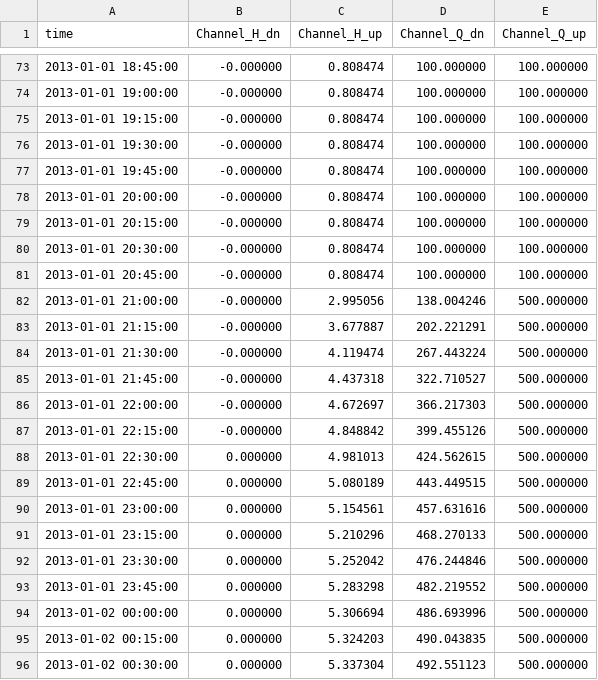
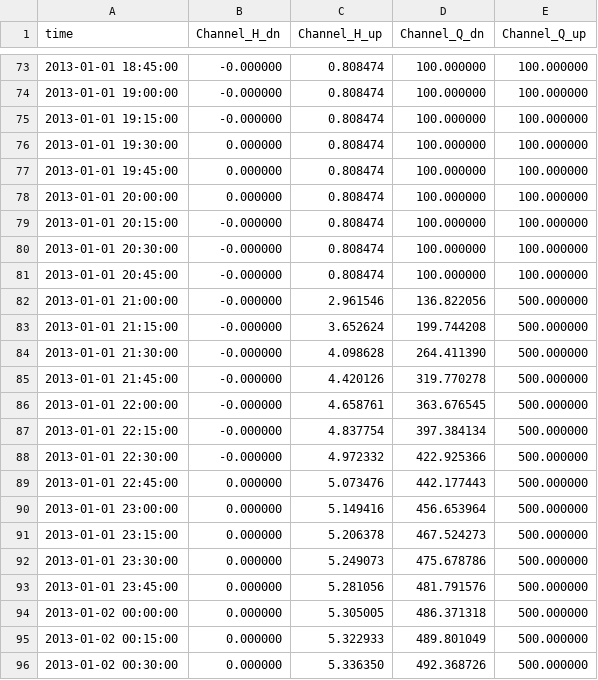
Before and after one commit to jackvreeken/rtc-tools, a CSV file: examples/channel_pulse/output/timeseries_export_saint_venant.csv, drawn as a sheet; only a part is shown, gaps mark what is left out; the diff covers the shown part only.

```diff
--- a/examples/channel_pulse/output/timeseries_export_saint_venant.csv
+++ b/examples/channel_pulse/output/timeseries_export_saint_venant.csv
@@ -75,5 +75,5 @@ time,Channel_H_dn,Channel_H_up,Channel_Q_dn,Channel_Q_up
 2013-01-01 19:15:00,-0.000000,0.808474,100.000000,100.000000
-2013-01-01 19:30:00,-0.000000,0.808474,100.000000,100.000000
-2013-01-01 19:45:00,-0.000000,0.808474,100.000000,100.000000
-2013-01-01 20:00:00,-0.000000,0.808474,100.000000,100.000000
+2013-01-01 19:30:00,0.000000,0.808474,100.000000,100.000000
+2013-01-01 19:45:00,0.000000,0.808474,100.000000,100.000000
+2013-01-01 20:00:00,0.000000,0.808474,100.000000,100.000000
 2013-01-01 20:15:00,-0.000000,0.808474,100.000000,100.000000
@@ -81,16 +81,16 @@ time,Channel_H_dn,Channel_H_up,Channel_Q_dn,Channel_Q_up
 2013-01-01 20:45:00,-0.000000,0.808474,100.000000,100.000000
-2013-01-01 21:00:00,-0.000000,2.995056,138.004246,500.000000
-2013-01-01 21:15:00,-0.000000,3.677887,202.221291,500.000000
-2013-01-01 21:30:00,-0.000000,4.119474,267.443224,500.000000
-2013-01-01 21:45:00,-0.000000,4.437318,322.710527,500.000000
-2013-01-01 22:00:00,-0.000000,4.672697,366.217303,500.000000
-2013-01-01 22:15:00,-0.000000,4.848842,399.455126,500.000000
-2013-01-01 22:30:00,0.000000,4.981013,424.562615,500.000000
-2013-01-01 22:45:00,0.000000,5.080189,443.449515,500.000000
-2013-01-01 23:00:00,0.000000,5.154561,457.631616,500.000000
-2013-01-01 23:15:00,0.000000,5.210296,468.270133,500.000000
-2013-01-01 23:30:00,0.000000,5.252042,476.244846,500.000000
-2013-01-01 23:45:00,0.000000,5.283298,482.219552,500.000000
-2013-01-02 00:00:00,0.000000,5.306694,486.693996,500.000000
-2013-01-02 00:15:00,0.000000,5.324203,490.043835,500.000000
-2013-01-02 00:30:00,0.000000,5.337304,492.551123,500.000000
+2013-01-01 21:00:00,-0.000000,2.961546,136.822056,500.000000
+2013-01-01 21:15:00,-0.000000,3.652624,199.744208,500.000000
+2013-01-01 21:30:00,-0.000000,4.098628,264.411390,500.000000
+2013-01-01 21:45:00,-0.000000,4.420126,319.770278,500.000000
+2013-01-01 22:00:00,-0.000000,4.658761,363.676545,500.000000
+2013-01-01 22:15:00,-0.000000,4.837754,397.384134,500.000000
+2013-01-01 22:30:00,-0.000000,4.972332,422.925366,500.000000
+2013-01-01 22:45:00,0.000000,5.073476,442.177443,500.000000
+2013-01-01 23:00:00,0.000000,5.149416,456.653964,500.000000
+2013-01-01 23:15:00,0.000000,5.206378,467.524273,500.000000
+2013-01-01 23:30:00,0.000000,5.249073,475.678786,500.000000
+2013-01-01 23:45:00,0.000000,5.281056,481.791576,500.000000
+2013-01-02 00:00:00,0.000000,5.305005,486.371318,500.000000
+2013-01-02 00:15:00,0.000000,5.322933,489.801049,500.000000
+2013-01-02 00:30:00,0.000000,5.336350,492.368726,500.000000
```
Also changed, not shown: 152 edited cells elsewhere in this file, examples/channel_pulse/output/timeseries_export_inertial_wave.csv, examples/channel_pulse/output/timeseries_export_inertial_wave_semi_implicit.csv, 2 other files.
